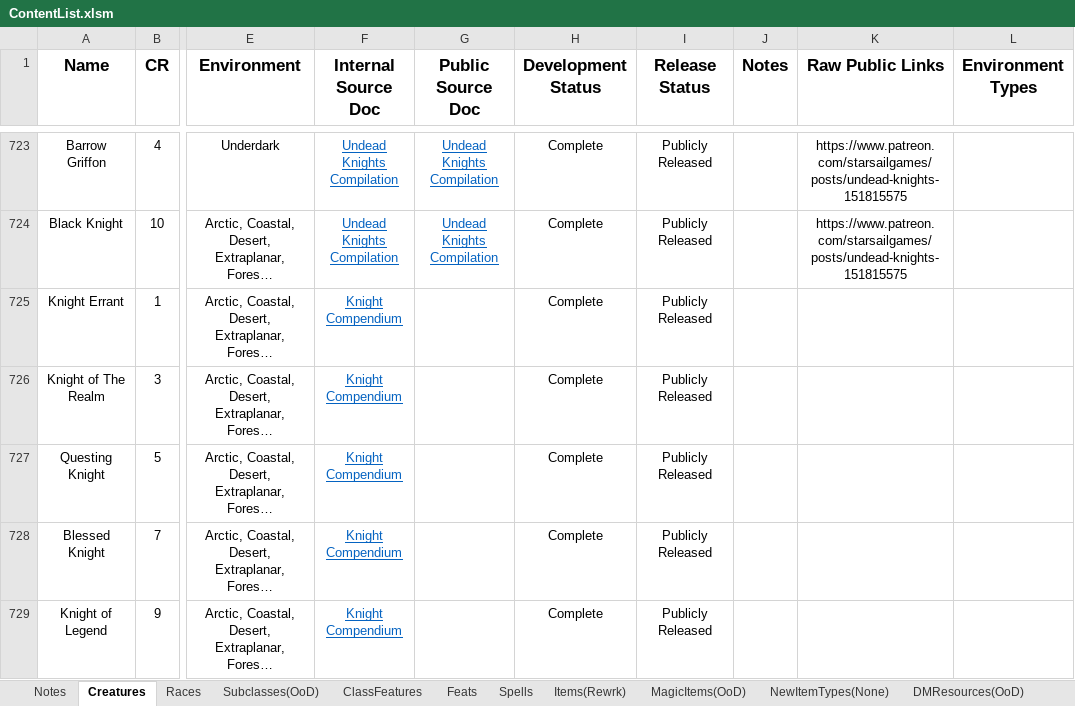
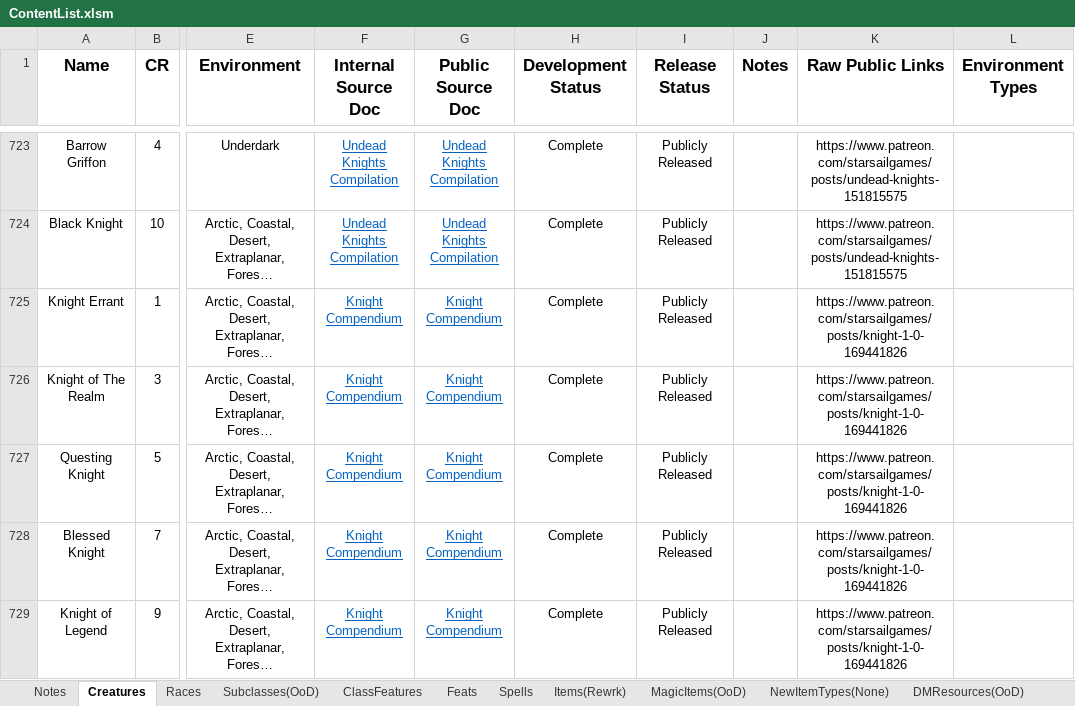
Before and after one commit to HankSnouwaert/DnD-Homebrew, an Excel workbook: ContentList.xlsm, sheet Creatures, drawn as a sheet; only a part is shown, gaps mark what is left out; long unchanged cells end in …; values as stored, in another font and other column widths than the file's, no borders; conditional formats not drawn; the diff covers the shown part only; the diff names each change by its address in the sheet, - before the commit and + after, or states it on an @@ line.

Commit message:
Add knight compendium links

```diff
--- a/ContentList.xlsm (sheet Creatures)
+++ b/ContentList.xlsm (sheet Creatures)
-G725:G729 (Public Source Doc): (empty)
+G725:G729 (Public Source Doc): Knight Compendium
-K725:K729 (Raw Public Links): (empty)
+K725:K729 (Raw Public Links): https://www.patreon.com/starsailgames/posts/knight-1-0-169441826
```
Also changed, not shown: 2 added rows and 10 edited cells elsewhere in this sheet.
